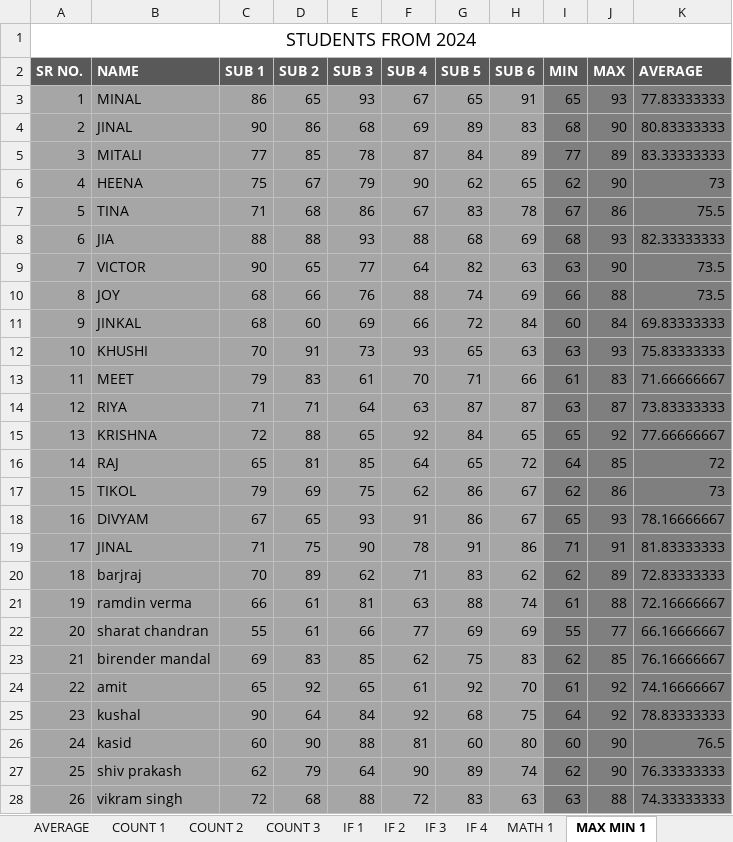
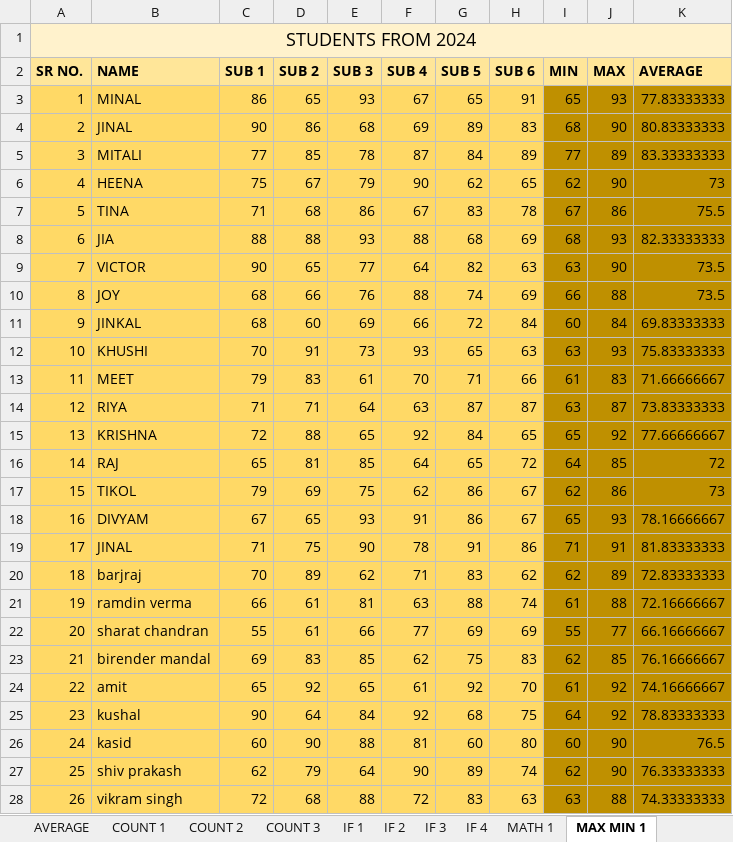
Before and after one commit to krishna-tops/Krishna-pyth, an Excel workbook: Assignment/EXCEL/ASSIGNMENT 1.xlsx, sheet MAX MIN 1, drawn as a sheet; only a part is shown; values as stored, in another font and other column widths than the file's, no borders; the diff covers the shown part only; the diff names each change by its address in the sheet, - before the commit and + after, or states it on an @@ line.

```diff
--- a/Assignment/EXCEL/ASSIGNMENT 1.xlsx (sheet MAX MIN 1)
+++ b/Assignment/EXCEL/ASSIGNMENT 1.xlsx (sheet MAX MIN 1)
-A1:K1 fill: none
+A1:K1 fill: #FFF2CC
@@ A2:K2 fill: #595959 → #FFE699, text colour: #FFFFFF → black @@
-A3:H28 fill: #A6A6A6
+A3:H28 fill: #FFD966
-I3:K28 fill: #7F7F7F
+I3:K28 fill: #BF9000
```
Also changed, not shown: cell formats elsewhere in this sheet, sheet MATH 1, sheet NESTED IF 1, sheet IF 3, sheet MAX MIN 3, sheet IF 4, sheet MAX MIN 2, other sheet tabs, charts or pictures, 1 other file.
